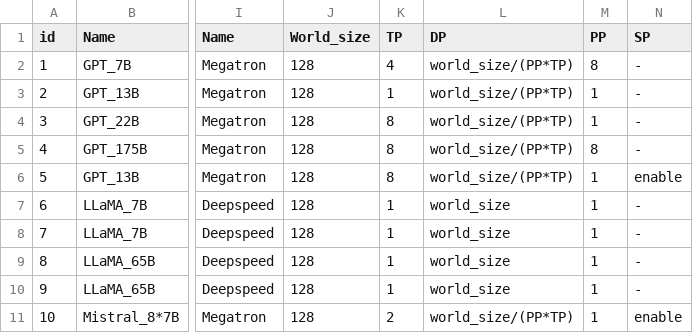
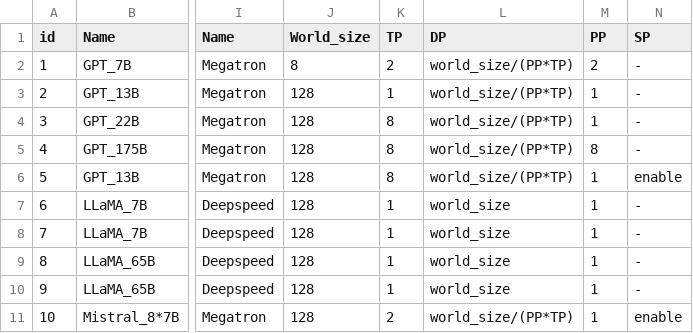
Before and after one commit to KaiLv16/llmsim-gen, a CSV file: workload.csv, drawn as a sheet; only a part is shown, gaps mark what is left out; the diff names each change by its address in the sheet, - before the commit and + after, or states it on an @@ line.

```diff
--- a/workload.csv
+++ b/workload.csv
-J2 (World_size): 128
+J2 (World_size): 8
-K2 (TP): 4
+K2 (TP): 2
-M2 (PP): 8
+M2 (PP): 2
```
Also changed, not shown: 1 other file.
